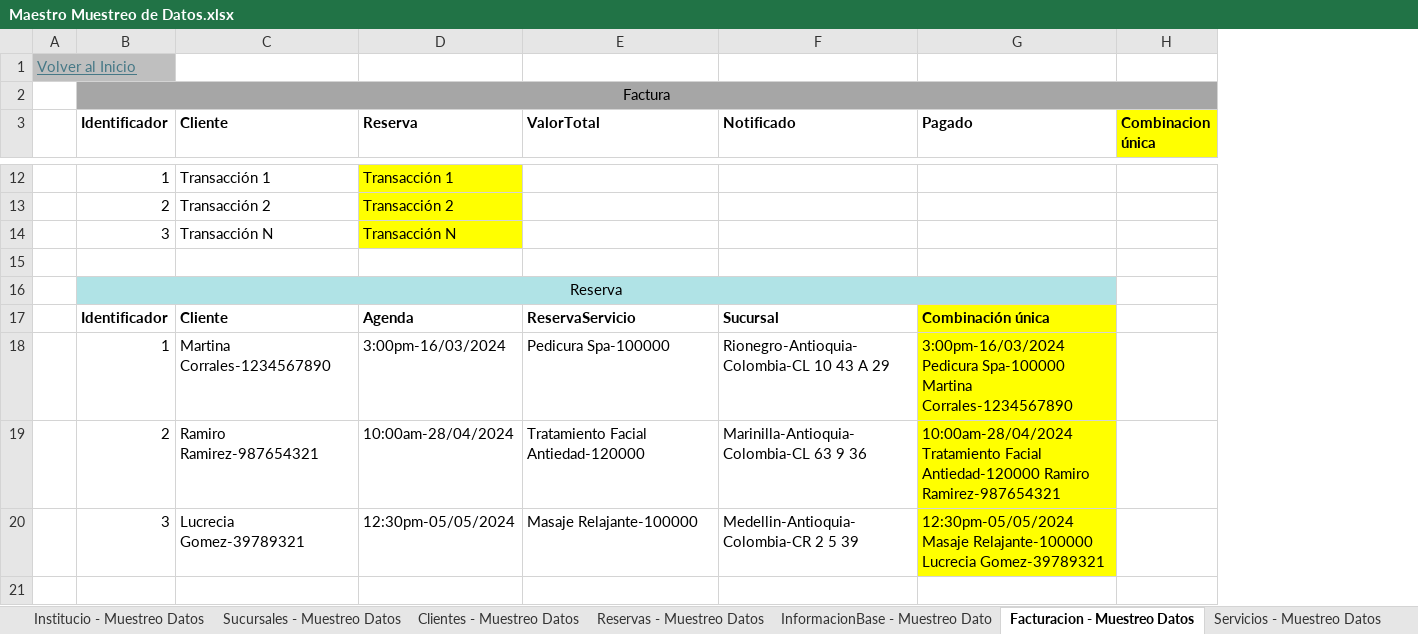
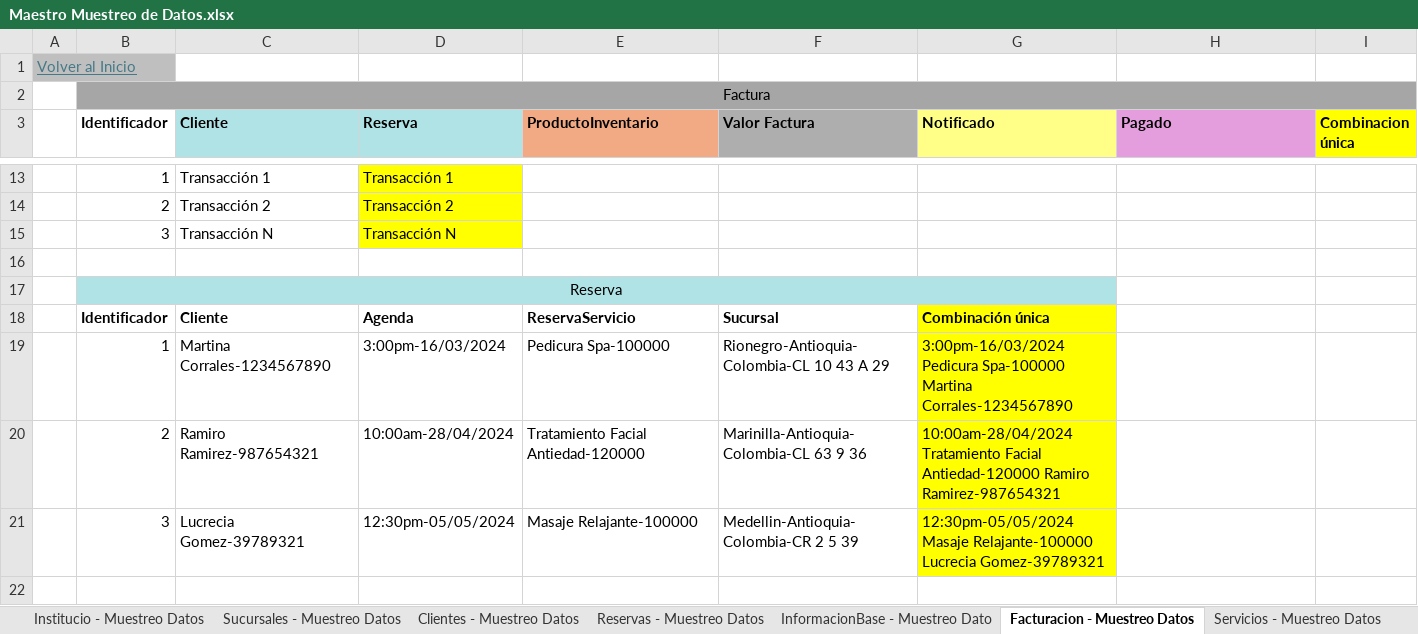
Before and after one commit to cristianospina/DOO, an Excel workbook: SpaOnline/ModeloDominio/Maestro Muestreo de Datos.xlsx, sheet Facturacion - Muestreo Datos, drawn as a sheet; only a part is shown, gaps mark what is left out; values as stored, in another font and other column widths than the file's, no borders; charts and pictures not drawn; removed rows and columns are numbered as before the commit, all else as after; the diff covers the shown part only; the diff names each change by its address in the sheet, - before the commit and + after, or states it on an @@ line.

```diff
--- a/SpaOnline/ModeloDominio/Maestro Muestreo de Datos.xlsx (sheet Facturacion - Muestreo Datos)
+++ b/SpaOnline/ModeloDominio/Maestro Muestreo de Datos.xlsx (sheet Facturacion - Muestreo Datos)
+column G (Notificado), rows 18-21: Combinación única | 3:00pm-16/03/2024 Pedicura Spa-100000 Martina Corrales-1234567890 | 10:00am-28/04/2024 Tratamiento Facial Antiedad-120000 Ramiro Ramirez-987654321 | 12:30pm-05/05/2024 Masaje Relajante-100000 Lucrecia Gomez-39789321
-C3:D3 fill: none
+C3:D3 fill: #B0E3E6
-E3: ValorTotal
+E3: ProductoInventario
-E3 fill: none
+E3 fill: #F2AA84
-F3: Notificado
+F3: Valor Factura
-F3 fill: none
+F3 fill: #AEAEAE
-H3 fill: none
+H3 fill: #E59EDD
-B16:G16 merged
+B17:G17 merged
-H17 fill: #B0E3E6
+H17 fill: none
-H18 (Pagado): Combinación única
+H18 (Pagado): (empty)
-H18:H21 fill: #FFFF00
+H18:H21 fill: none
-H19 (Pagado): 3:00pm-16/03/2024 Pedicura Spa-100000 Martina Corrales-1234567890
+H19 (Pagado): (empty)
-H20 (Pagado): 10:00am-28/04/2024 Tratamiento Facial Antiedad-120000 Ramiro Ramirez-987654321
+H20 (Pagado): (empty)
-H21 (Pagado): 12:30pm-05/05/2024 Masaje Relajante-100000 Lucrecia Gomez-39789321
+H21 (Pagado): (empty)
+row 22: (empty)
```
Also changed, not shown: 7 added rows and 6 edited cells elsewhere in this sheet, sheet Sucursales - Muestreo Datos, sheet Productos - Muestreo Datos, sheet Institucio - Muestreo Datos, sheet Reservas - Muestreo Datos, sheet Notificaciones - Muestreo Datos, sheet Inventarios - Muestreo Datos, 1 more sheet, other sheet tabs, formulas that keep their value, charts or pictures, SpaOnline/ModeloDominio/Facturacion - Muestreo Datos.xlsx, SpaOnline/ModeloDominio/Instituciones - Muestreo Datos.xlsx, 4 other files.
